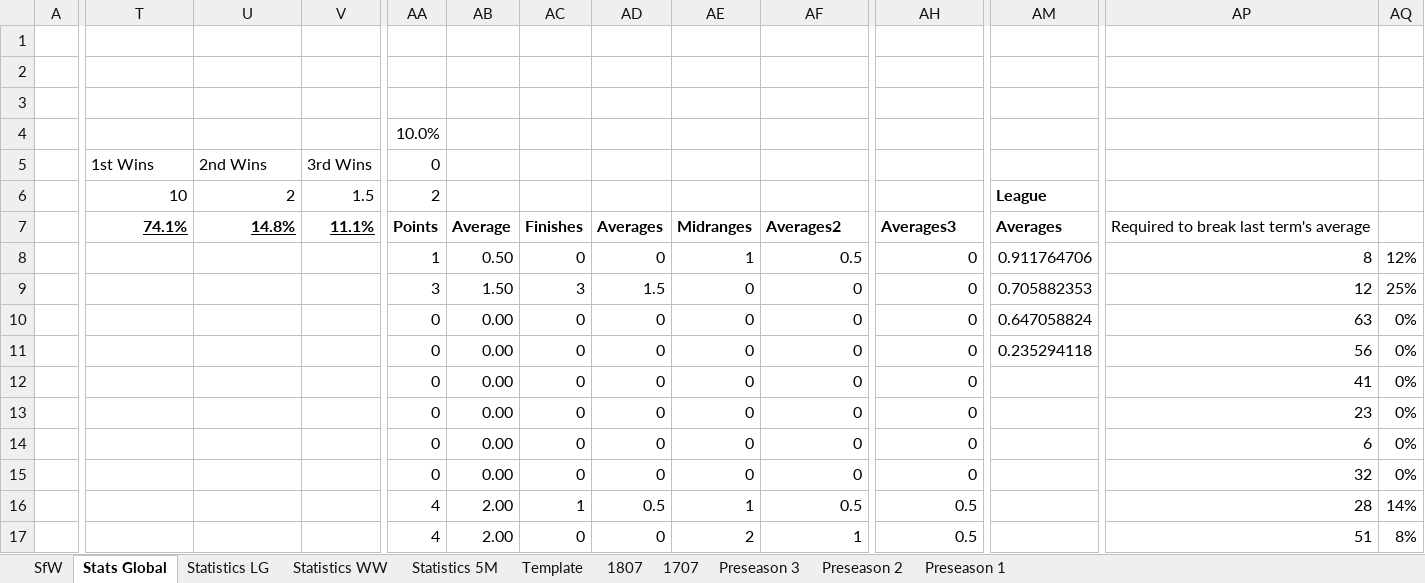
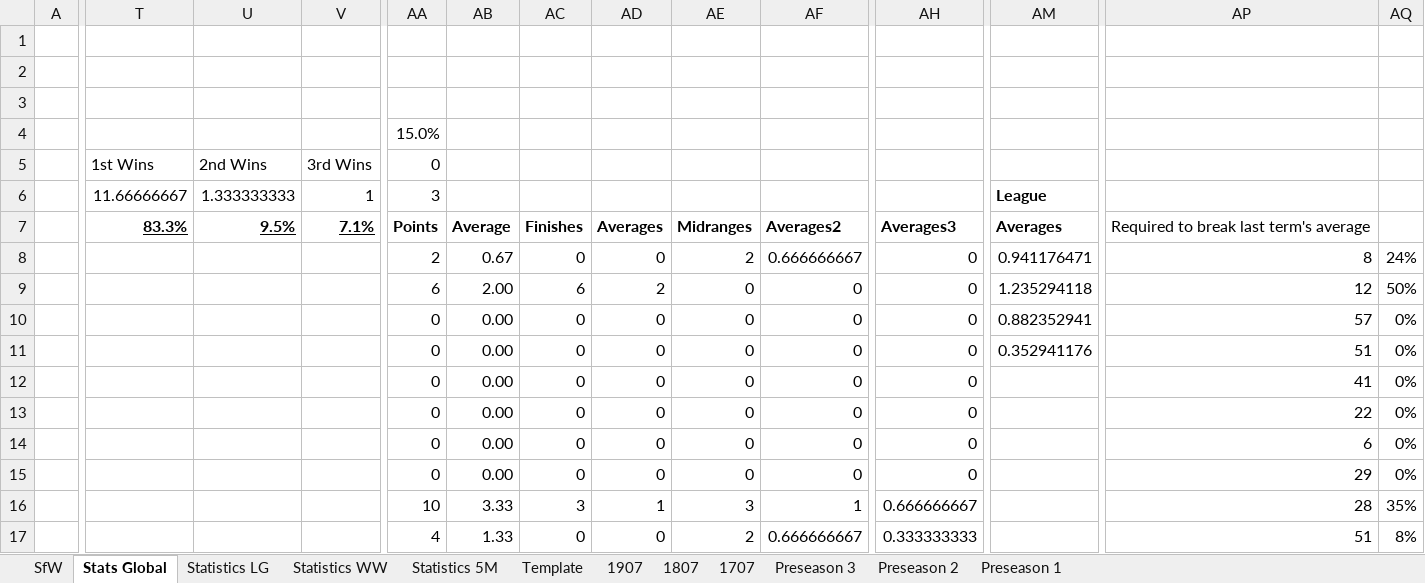
Before and after one commit to KingGoose20/LTBOS3, an Excel workbook: Other Files/PastResults.xlsx, sheet Stats Global, drawn as a sheet; only a part is shown, gaps mark what is left out; values as stored, in another font and other column widths than the file's, no borders; charts and pictures and conditional formats and table styles not drawn; removed rows and columns are numbered as before the commit, all else as after; rows hold the shown columns only; the diff covers the shown part only; the diff names each change by its address in the sheet, - before the commit and + after, or states it on an @@ line.

```diff
--- a/Other Files/PastResults.xlsx (sheet Stats Global)
+++ b/Other Files/PastResults.xlsx (sheet Stats Global)
+sheet tab: 1907
-AA4: 10.0%
+AA4: 15.0%
-T6: 10
+T6: 11.66666667
-U6: 2
+U6: 1.333333333
-V6: 1.5
+V6: 1
-AA6 (15.0%): 2
+AA6 (15.0%): 3
-T7: 74.1%
+T7: 83.3%
-U7: 14.8%
+U7: 9.5%
-V7: 11.1%
+V7: 7.1%
-AA8 (15.0%): 1
+AA8 (15.0%): 2
-AB8: 0.50
+AB8: 0.67
-AE8: 1
+AE8: 2
-AF8: 0.5
+AF8: 0.666666667
-AM8: 0.911764706
+AM8: 0.941176471
-AQ8: 12%
+AQ8: 24%
-AA9 (15.0%): 3
+AA9 (15.0%): 6
-AB9: 1.50
+AB9: 2.00
-AC9: 3
+AC9: 6
-AD9: 1.5
+AD9: 2
-AM9: 0.705882353
+AM9: 1.235294118
-AQ9: 25%
+AQ9: 50%
-row 10:  |  |  |  | 0 | 0.00 | 0 | 0 | 0 | 0 | 0 | 0.647058824 | 63 | 0%
+row 10:  |  |  |  | 0 | 0.00 | 0 | 0 | 0 | 0 | 0 | 0.882352941 | 57 | 0%
-AM11: 0.235294118
+AM11: 0.352941176
-AP11: 56
+AP11: 51
-AP13: 23
+AP13: 22
-AP15: 32
+AP15: 29
-row 16:  |  |  |  | 4 | 2.00 | 1 | 0.5 | 1 | 0.5 | 0.5 |  | 28 | 14%
+row 16:  |  |  |  | 10 | 3.33 | 3 | 1 | 3 | 1 | 0.666666667 |  | 28 | 35%
-AB17: 2.00
+AB17: 1.33
-AF17: 1
+AF17: 0.666666667
-AH17: 0.5
+AH17: 0.333333333
```
Also changed, not shown: 5 added rows, 5 removed rows and 71 edited cells elsewhere in this sheet, sheet SfW, sheet Statistics LG, sheet Statistics 5M, sheet Statistics WW, formulas that keep their value, charts or pictures, 3 other files.
